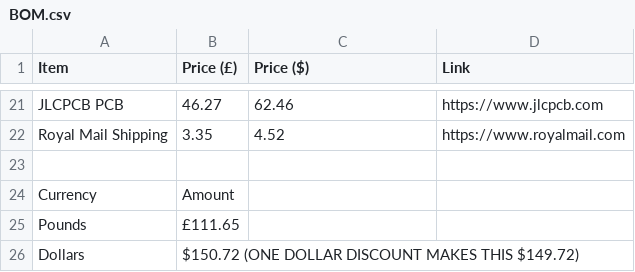
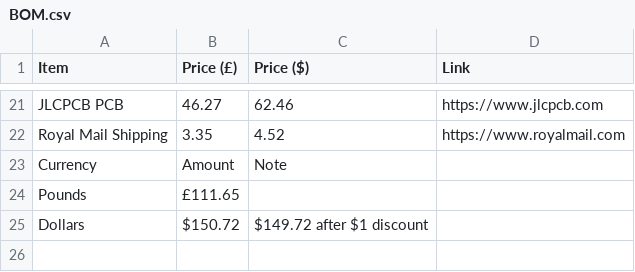
Before and after one commit to OneForFreedom/FreeBoard-V2, a CSV file: BOM.csv, drawn as a sheet; only a part is shown, gaps mark what is left out; removed rows and columns are numbered as before the commit, all else as after; the diff names each change by its address in the sheet, - before the commit and + after, or states it on an @@ line.

Commit message:
Update BOM.csv

```diff
--- a/BOM.csv
+++ b/BOM.csv
-row 23: (empty)
-C23 (Price ($)): (empty)
+C23 (Price ($)): Note
-B25 (Price (£)): $150.72 (ONE DOLLAR DISCOUNT MAKES THIS $149.72)
+B25 (Price (£)): $150.72
-C25 (Price ($)): (empty)
+C25 (Price ($)): $149.72 after $1 discount
```
